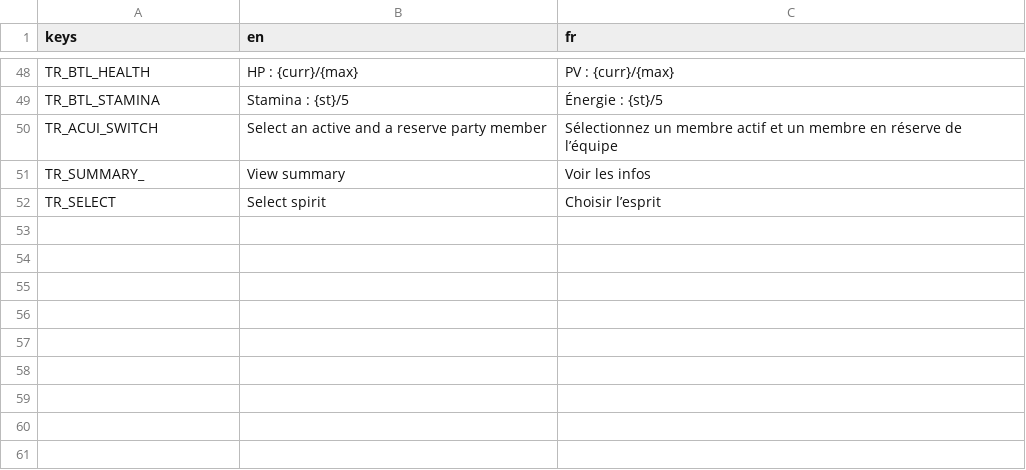
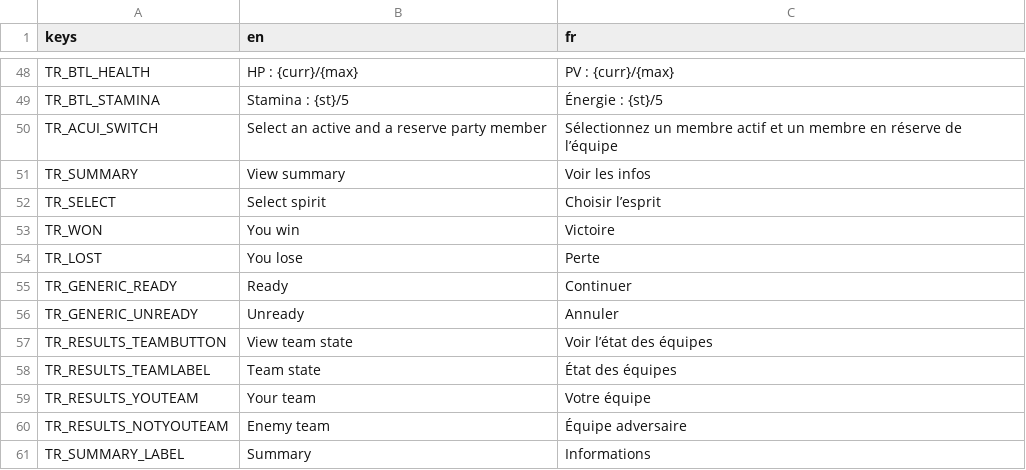
Before and after one commit to nathannino/switch-ups-proto-public, a CSV file: switch-ups-godot/translations/Main.csv, drawn as a sheet; only a part is shown, gaps mark what is left out.

Commit message:
Ajouter un écran de victoire

```diff
--- a/switch-ups-godot/translations/Main.csv
+++ b/switch-ups-godot/translations/Main.csv
@@ -50,3 +50,12 @@ TR_BTL_STAMINA;Stamina : {st}/5;Énergie : {st}/5
 TR_ACUI_SWITCH;Select an active and a reserve party member;Sélectionnez un membre actif et un membre en réserve de l’équipe
-TR_SUMMARY_;View summary;Voir les infos
+TR_SUMMARY;View summary;Voir les infos
 TR_SELECT;Select spirit;Choisir l’esprit
+TR_WON;You win;Victoire
+TR_LOST;You lose;Perte
+TR_GENERIC_READY;Ready;Continuer
+TR_GENERIC_UNREADY;Unready;Annuler
+TR_RESULTS_TEAMBUTTON;View team state;Voir l’état des équipes
+TR_RESULTS_TEAMLABEL;Team state;État des équipes
+TR_RESULTS_YOUTEAM;Your team;Votre équipe
+TR_RESULTS_NOTYOUTEAM;Enemy team;Équipe adversaire
+TR_SUMMARY_LABEL;Summary;Informations
```
Also changed, not shown: 20 other files.
